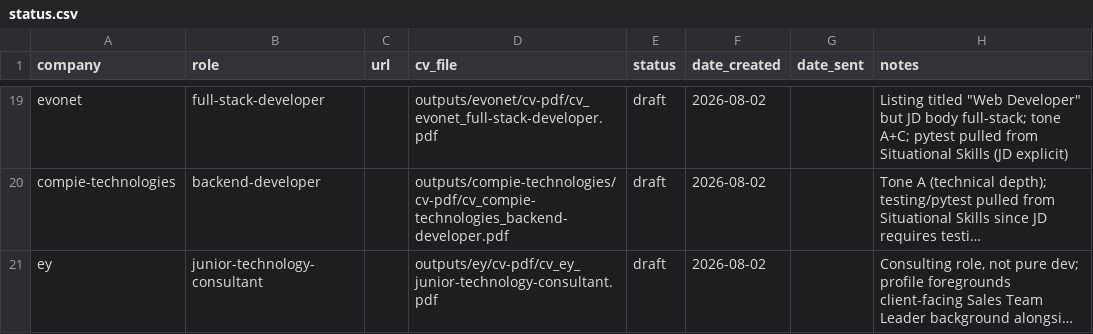
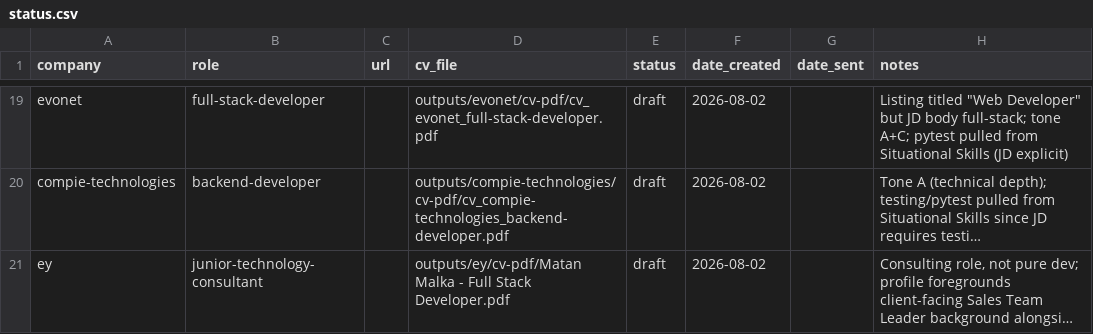
Before and after one commit to matanmalka1/full_stack_resume, a CSV file: jobs/status.csv, drawn as a sheet; only a part is shown, gaps mark what is left out; long unchanged cells end in …; the diff names each change by its address in the sheet, - before the commit and + after, or states it on an @@ line.

Commit message:
Update CV and job description for Junior Technology Consultant position at EY; adjust backend developer entry for Compie Technologies

```diff
--- a/jobs/status.csv
+++ b/jobs/status.csv
-D21 (cv_file): outputs/ey/cv-pdf/cv_ey_junior-technology-consultant.pdf
+D21 (cv_file): outputs/ey/cv-pdf/Matan Malka - Full Stack Developer.pdf
```
